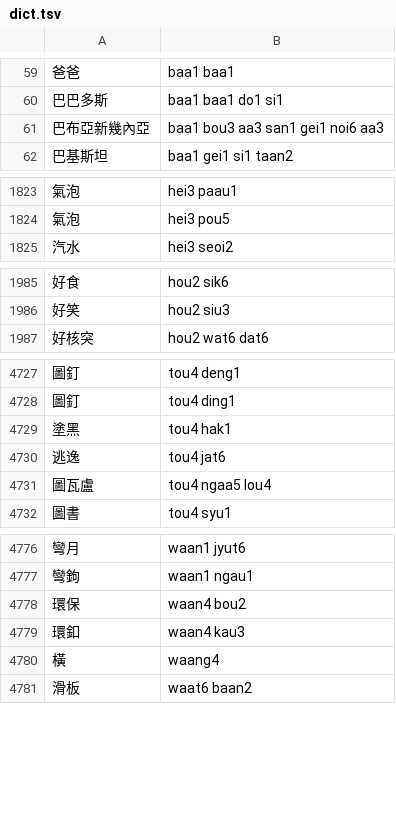
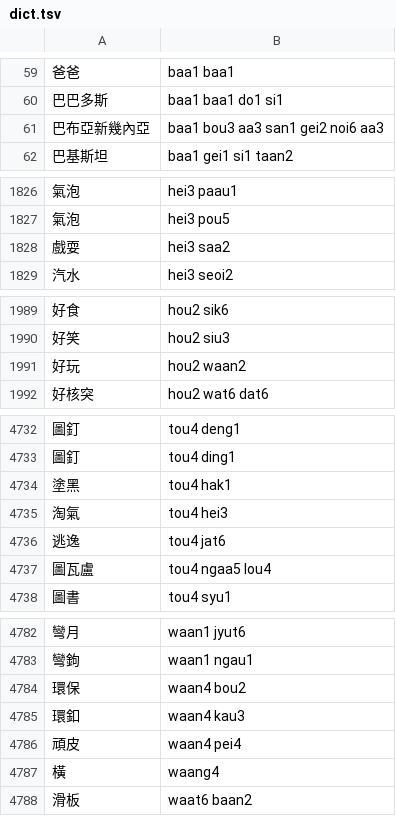
Before and after one commit to bingzheung/emoji-cantonese, a TSV file: output/dict.tsv, drawn as a sheet; only a part is shown, gaps mark what is left out; the diff covers the shown part only.

```diff
--- a/output/dict.tsv
+++ b/output/dict.tsv
@@ -60,3 +60,3 @@
 巴巴多斯	baa1 baa1 do1 si1
-巴布亞新幾內亞	baa1 bou3 aa3 san1 gei1 noi6 aa3
+巴布亞新幾內亞	baa1 bou3 aa3 san1 gei2 noi6 aa3
 巴基斯坦	baa1 gei1 si1 taan2
@@ -1824,2 +1827,3 @@
 氣泡	hei3 pou5
+戲耍	hei3 saa2
 汽水	hei3 seoi2
@@ -1986,2 +1990,3 @@
 好笑	hou2 siu3
+好玩	hou2 waan2
 好核突	hou2 wat6 dat6
@@ -4729,2 +4734,3 @@
 塗黑	tou4 hak1
+淘氣	tou4 hei3
 逃逸	tou4 jat6
@@ -4779,2 +4785,3 @@
 環釦	waan4 kau3
+頑皮	waan4 pei4
 橫	waang4
```
Also changed, not shown: 7 added rows, 2 removed rows and 1 edited cell elsewhere in this file, 4 other files.
